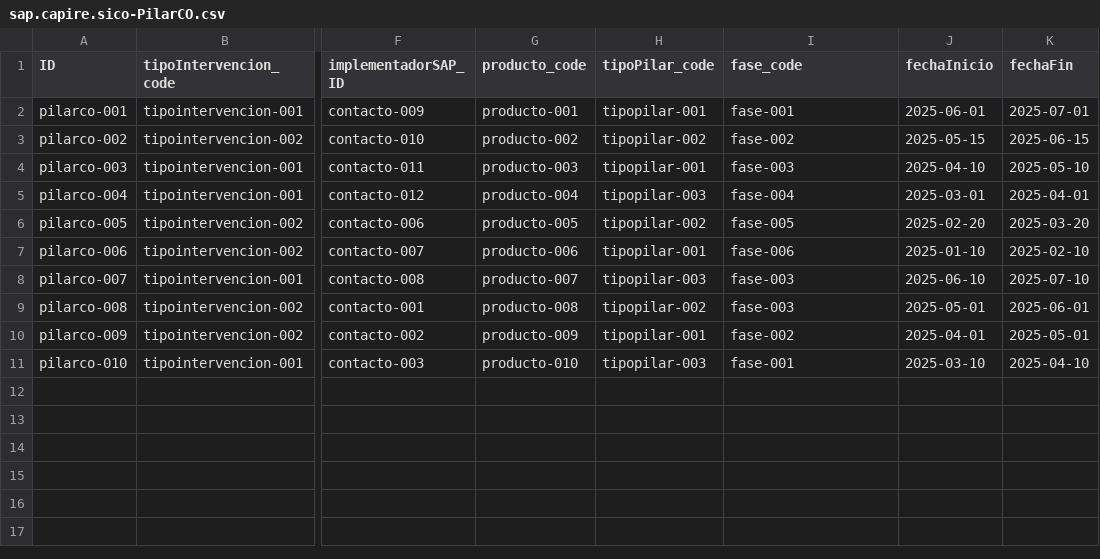
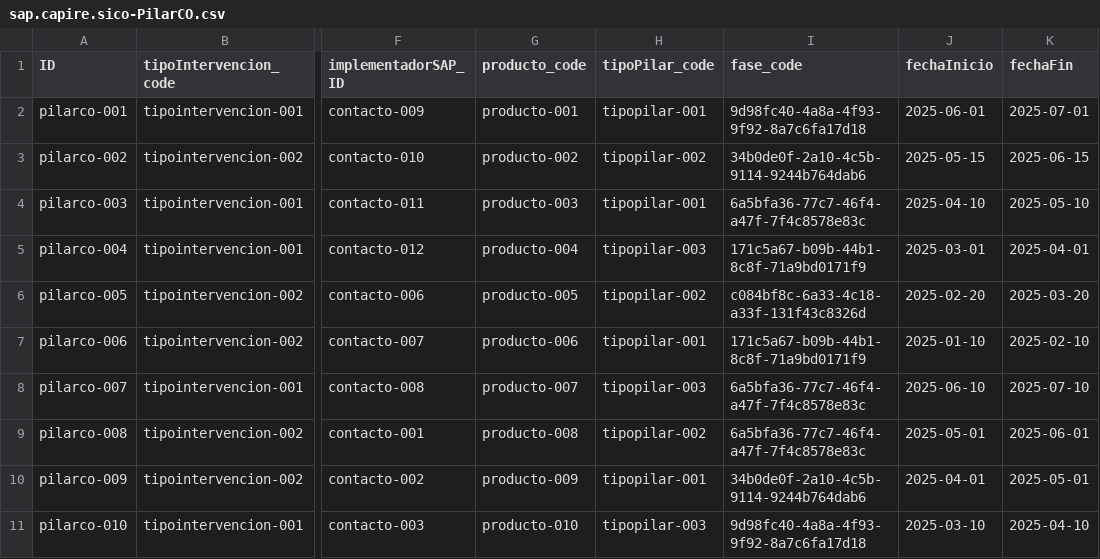
Before and after one commit to Customer-Office-SAP/SICO, a CSV file: db/data/sap.capire.sico-PilarCO.csv, drawn as a sheet; only a part is shown, gaps mark what is left out; the diff names each change by its address in the sheet, - before the commit and + after, or states it on an @@ line.

Commit message:
con pilar

```diff
--- a/db/data/sap.capire.sico-PilarCO.csv
+++ b/db/data/sap.capire.sico-PilarCO.csv
-I2 (fase_code): fase-001
+I2 (fase_code): 9d98fc40-4a8a-4f93-9f92-8a7c6fa17d18
-I3 (fase_code): fase-002
+I3 (fase_code): 34b0de0f-2a10-4c5b-9114-9244b764dab6
-I4 (fase_code): fase-003
+I4 (fase_code): 6a5bfa36-77c7-46f4-a47f-7f4c8578e83c
-I5 (fase_code): fase-004
+I5 (fase_code): 171c5a67-b09b-44b1-8c8f-71a9bd0171f9
-I6 (fase_code): fase-005
+I6 (fase_code): c084bf8c-6a33-4c18-a33f-131f43c8326d
-I7 (fase_code): fase-006
+I7 (fase_code): 171c5a67-b09b-44b1-8c8f-71a9bd0171f9
-I8:I9 (fase_code): fase-003
+I8:I9 (fase_code): 6a5bfa36-77c7-46f4-a47f-7f4c8578e83c
-I10 (fase_code): fase-002
+I10 (fase_code): 34b0de0f-2a10-4c5b-9114-9244b764dab6
-I11 (fase_code): fase-001
+I11 (fase_code): 9d98fc40-4a8a-4f93-9f92-8a7c6fa17d18
```
